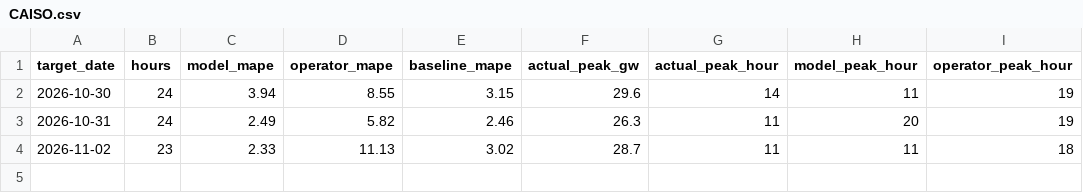
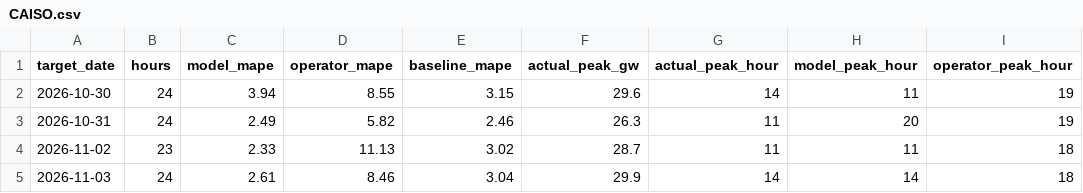
Before and after one commit to ShawanaZulfiqar/GridForecast, a CSV file: data/scoreboard/CAISO.csv, drawn as a sheet.

```diff
--- a/data/scoreboard/CAISO.csv
+++ b/data/scoreboard/CAISO.csv
@@ -4 +4,2 @@ target_date,hours,model_mape,operator_mape,baseline_mape,actual_peak_gw,actual_p
 2026-11-02,23,2.33,11.13,3.02,28.7,11,11,18
+2026-11-03,24,2.61,8.46,3.04,29.9,14,14,18
```
Also changed, not shown: data/scoreboard/ERCOT.csv, data/scoreboard/ISONE.csv, 27 other files.
